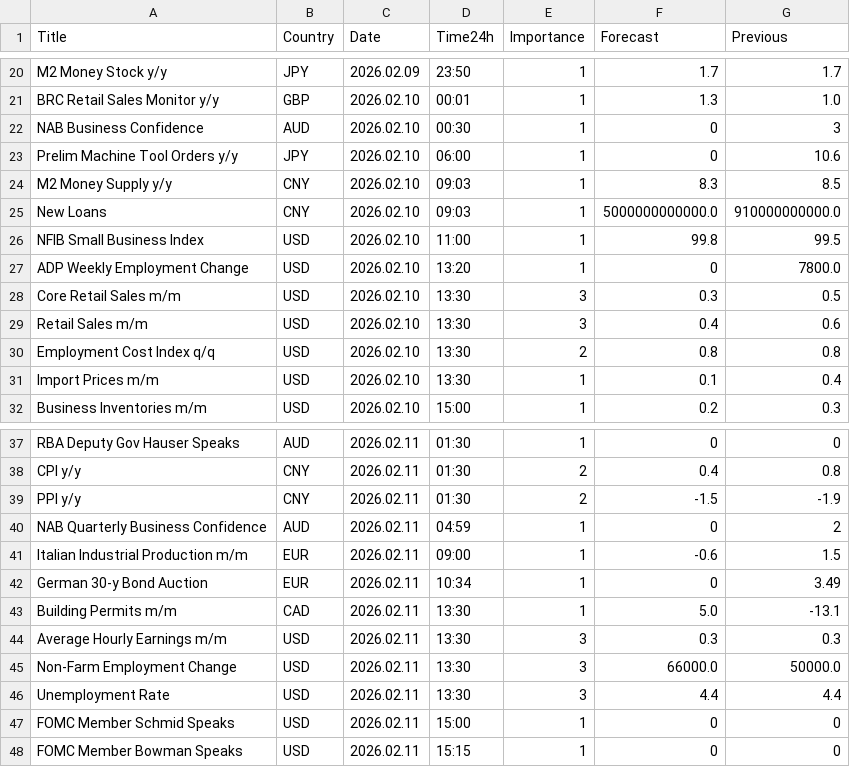
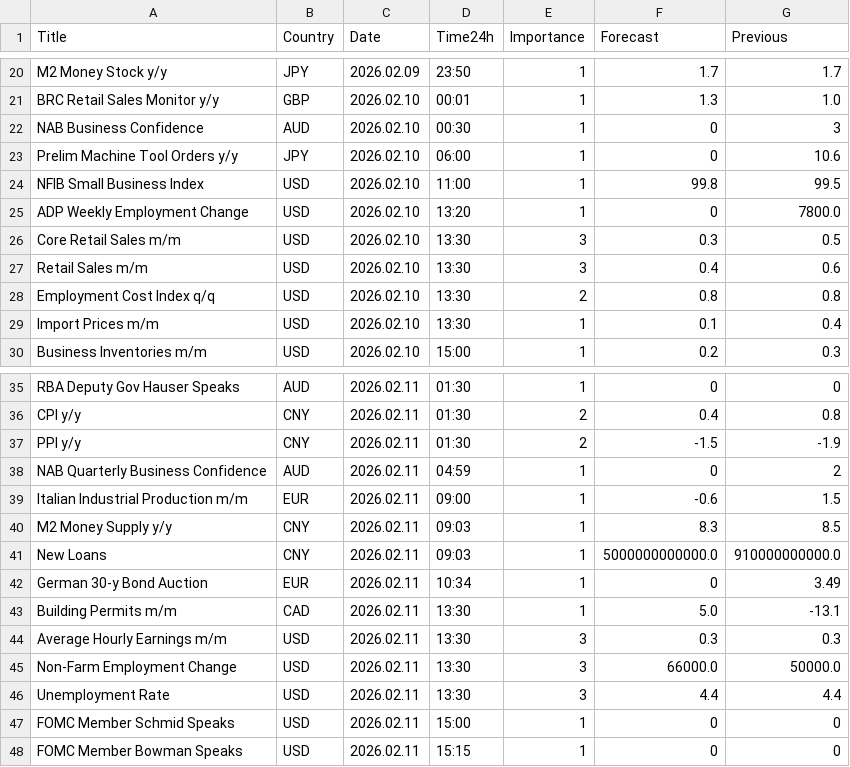
Before and after one commit to CryptoGamerDev/forex-calendar-data, a CSV file: forex_data_simple.csv, drawn as a sheet; only a part is shown, gaps mark what is left out.

```diff
--- a/forex_data_simple.csv
+++ b/forex_data_simple.csv
@@ -23,4 +23,2 @@ NAB Business Confidence,AUD,2026.02.10,00:30,1,0,3
 Prelim Machine Tool Orders y/y,JPY,2026.02.10,06:00,1,0,10.6
-M2 Money Supply y/y,CNY,2026.02.10,09:03,1,8.3,8.5
-New Loans,CNY,2026.02.10,09:03,1,5000000000000.0,910000000000.0
 NFIB Small Business Index,USD,2026.02.10,11:00,1,99.8,99.5
@@ -41,2 +39,4 @@ NAB Quarterly Business Confidence,AUD,2026.02.11,04:59,1,0,2
 Italian Industrial Production m/m,EUR,2026.02.11,09:00,1,-0.6,1.5
+M2 Money Supply y/y,CNY,2026.02.11,09:03,1,8.3,8.5
+New Loans,CNY,2026.02.11,09:03,1,5000000000000.0,910000000000.0
 German 30-y Bond Auction,EUR,2026.02.11,10:34,1,0,3.49
```
Also changed, not shown: forex_data_raw.csv.
